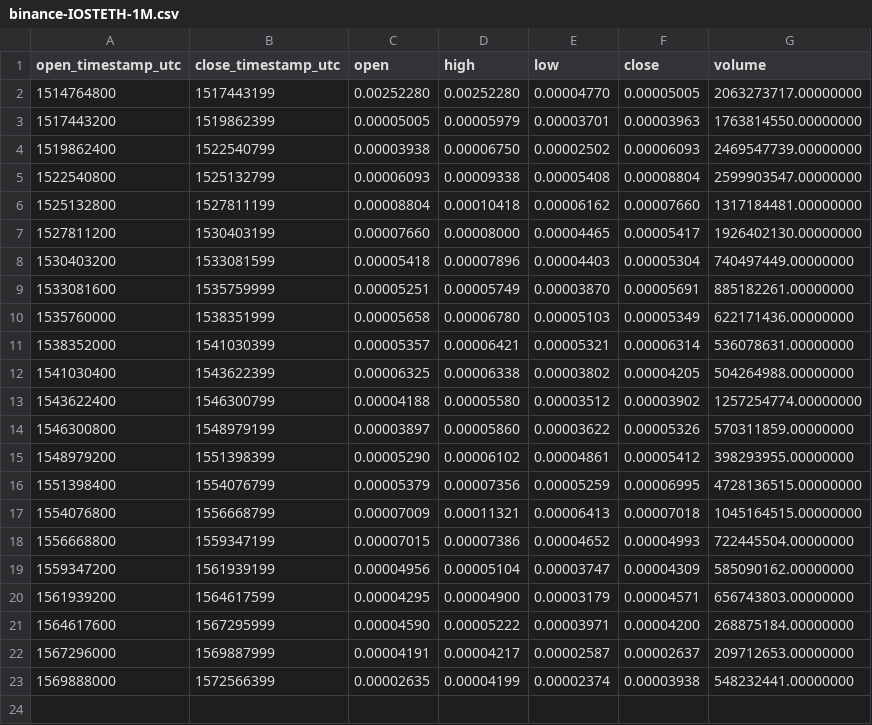
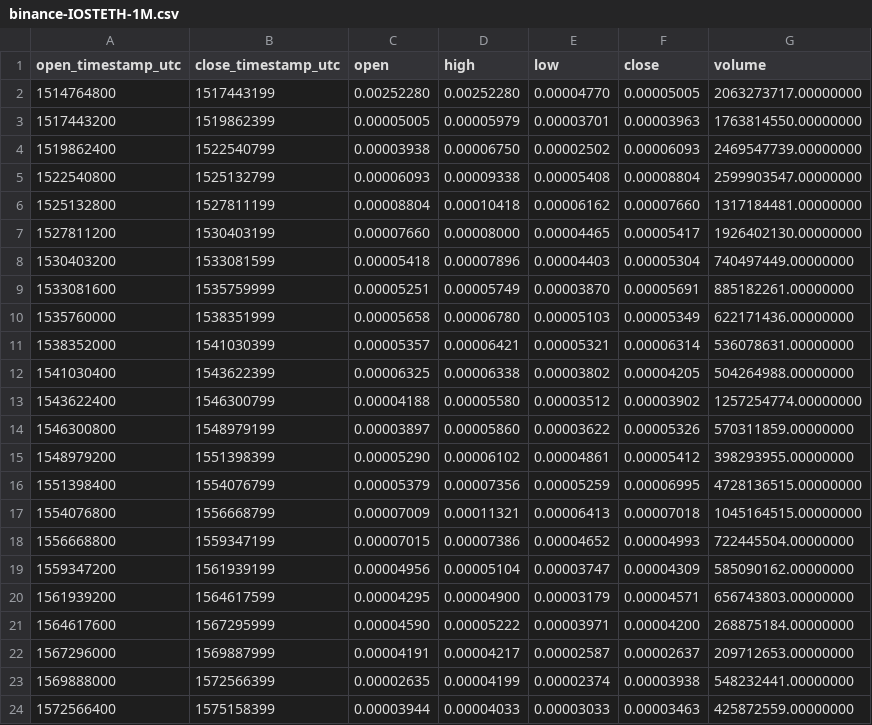
Before and after one commit to cryptobigbro/binance-IOSTETH, a CSV file: binance-IOSTETH-1M.csv, drawn as a sheet.

Commit message:
Update OHLCV data.

```diff
--- a/binance-IOSTETH-1M.csv
+++ b/binance-IOSTETH-1M.csv
@@ -23 +23,2 @@ open_timestamp_utc,close_timestamp_utc,open,high,low,close,volume
 1569888000,1572566399,0.00002635,0.00004199,0.00002374,0.00003938,548232441.00000000
+1572566400,1575158399,0.00003944,0.00004033,0.00003033,0.00003463,425872559.00000000
```
Also changed, not shown: binance-IOSTETH-1d.csv, 1 other file.
